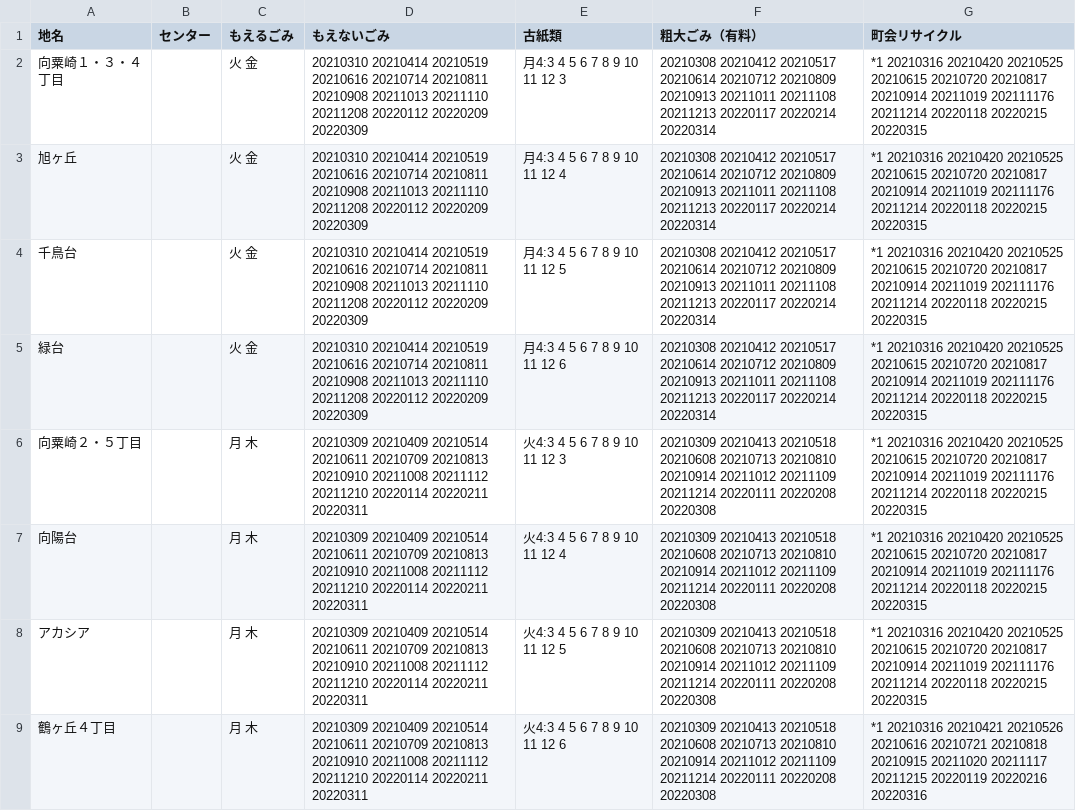
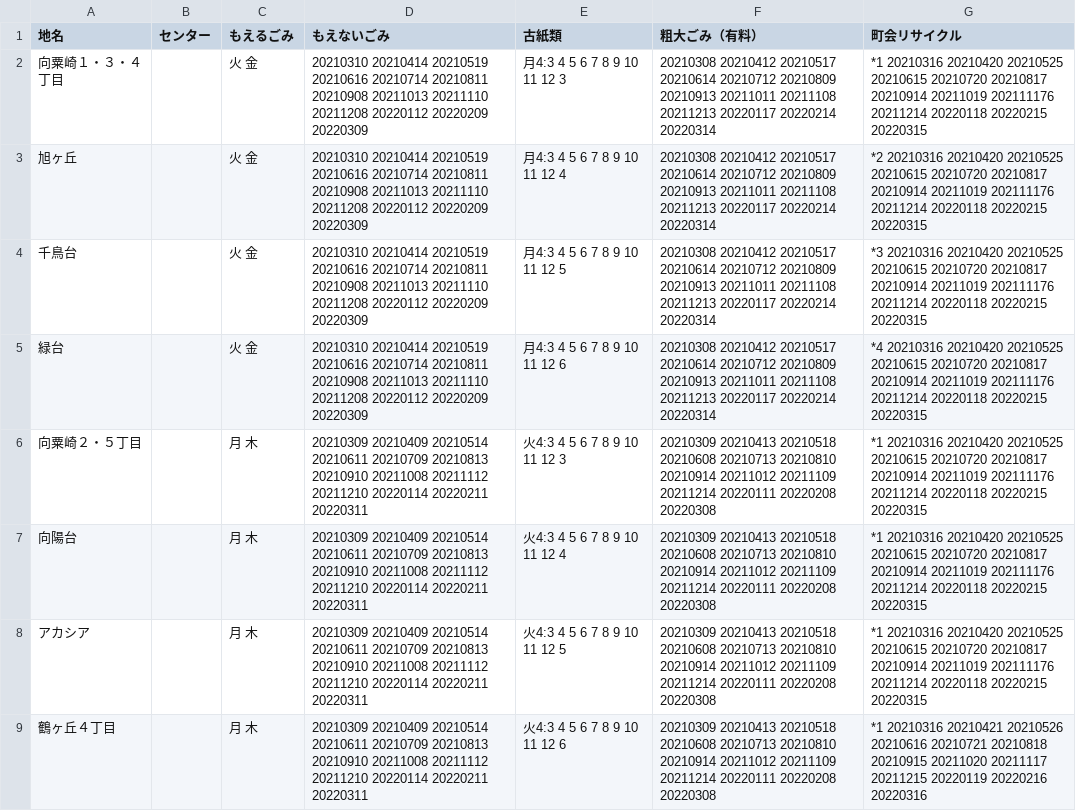
Before and after one commit to uchinada5374/5374, a CSV file: data/area_days.csv, drawn as a sheet; only a part is shown.

Commit message:
Update area_days.csv

```diff
--- a/data/area_days.csv
+++ b/data/area_days.csv
@@ -2,5 +2,5 @@
 向粟崎１・３・４丁目,,火 金,20210310 20210414 20210519 20210616 20210714 20210811 20210908 20211013 20211110 20211208 20220112 20220209 20220309,月4:3 4 5 6 7 8 9 10 11 12 3,20210308 20210412 20210517 20210614 20210712 20210809 20210913 20211011 20211108 20211213 20220117 20220214 20220314,*1 20210316 20210420 20210525 20210615 20210720 20210817 20210914 20211019 202111176 20211214 20220118 20220215 20220315
-旭ヶ丘,,火 金,20210310 20210414 20210519 20210616 20210714 20210811 20210908 20211013 20211110 20211208 20220112 20220209 20220309,月4:3 4 5 6 7 8 9 10 11 12 4,20210308 20210412 20210517 20210614 20210712 20210809 20210913 20211011 20211108 20211213 20220117 20220214 20220314,*1 20210316 20210420 20210525 20210615 20210720 20210817 20210914 20211019 202111176 20211214 20220118 20220215 20220315
-千鳥台,,火 金,20210310 20210414 20210519 20210616 20210714 20210811 20210908 20211013 20211110 20211208 20220112 20220209 20220309,月4:3 4 5 6 7 8 9 10 11 12 5,20210308 20210412 20210517 20210614 20210712 20210809 20210913 20211011 20211108 20211213 20220117 20220214 20220314,*1 20210316 20210420 20210525 20210615 20210720 20210817 20210914 20211019 202111176 20211214 20220118 20220215 20220315
-緑台,,火 金,20210310 20210414 20210519 20210616 20210714 20210811 20210908 20211013 20211110 20211208 20220112 20220209 20220309,月4:3 4 5 6 7 8 9 10 11 12 6,20210308 20210412 20210517 20210614 20210712 20210809 20210913 20211011 20211108 20211213 20220117 20220214 20220314,*1 20210316 20210420 20210525 20210615 20210720 20210817 20210914 20211019 202111176 20211214 20220118 20220215 20220315
+旭ヶ丘,,火 金,20210310 20210414 20210519 20210616 20210714 20210811 20210908 20211013 20211110 20211208 20220112 20220209 20220309,月4:3 4 5 6 7 8 9 10 11 12 4,20210308 20210412 20210517 20210614 20210712 20210809 20210913 20211011 20211108 20211213 20220117 20220214 20220314,*2 20210316 20210420 20210525 20210615 20210720 20210817 20210914 20211019 202111176 20211214 20220118 20220215 20220315
+千鳥台,,火 金,20210310 20210414 20210519 20210616 20210714 20210811 20210908 20211013 20211110 20211208 20220112 20220209 20220309,月4:3 4 5 6 7 8 9 10 11 12 5,20210308 20210412 20210517 20210614 20210712 20210809 20210913 20211011 20211108 20211213 20220117 20220214 20220314,*3 20210316 20210420 20210525 20210615 20210720 20210817 20210914 20211019 202111176 20211214 20220118 20220215 20220315
+緑台,,火 金,20210310 20210414 20210519 20210616 20210714 20210811 20210908 20211013 20211110 20211208 20220112 20220209 20220309,月4:3 4 5 6 7 8 9 10 11 12 6,20210308 20210412 20210517 20210614 20210712 20210809 20210913 20211011 20211108 20211213 20220117 20220214 20220314,*4 20210316 20210420 20210525 20210615 20210720 20210817 20210914 20211019 202111176 20211214 20220118 20220215 20220315
 向粟崎２・５丁目,,月 木,20210309 20210409 20210514 20210611 20210709 20210813 20210910 20211008 20211112 20211210 20220114 20220211 20220311,火4:3 4 5 6 7 8 9 10 11 12 3,20210309 20210413 20210518 20210608 20210713 20210810 20210914 20211012 20211109 20211214 20220111 20220208 20220308,*1 20210316 20210420 20210525 20210615 20210720 20210817 20210914 20211019 202111176 20211214 20220118 20220215 20220315
```
